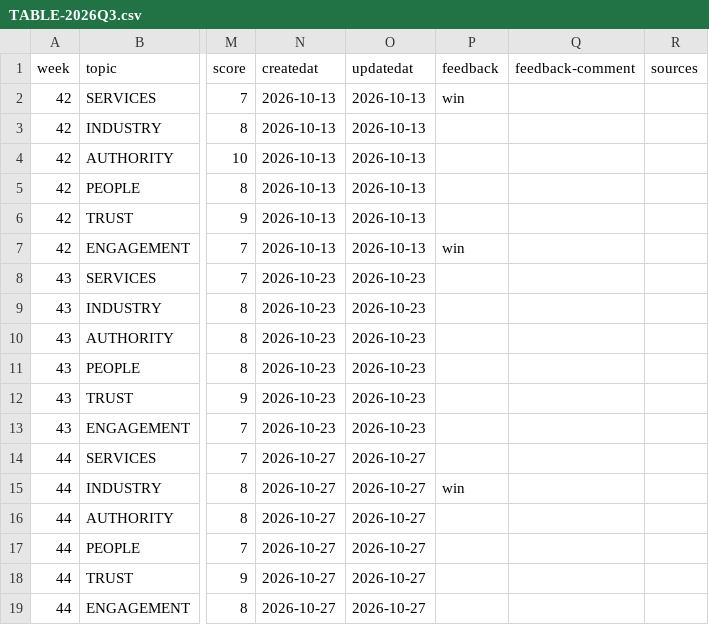
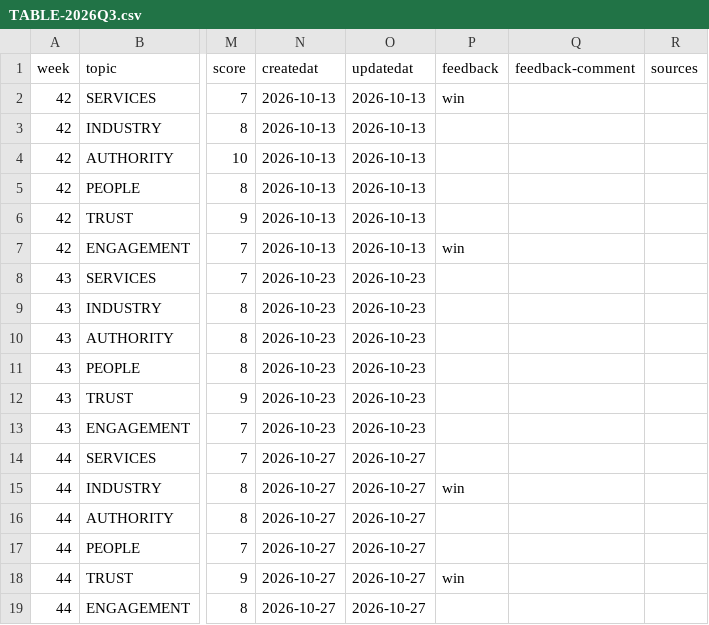
Before and after one commit to redwolfnz/md-redwolf, a CSV file: COULD/TABLE-2026Q3.csv, drawn as a sheet; only a part is shown, gaps mark what is left out; the diff names each change by its address in the sheet, - before the commit and + after, or states it on an @@ line.

Commit message:
feedback: post-017 -> win

```diff
--- a/COULD/TABLE-2026Q3.csv
+++ b/COULD/TABLE-2026Q3.csv
-P18 (feedback): (empty)
+P18 (feedback): win
```
